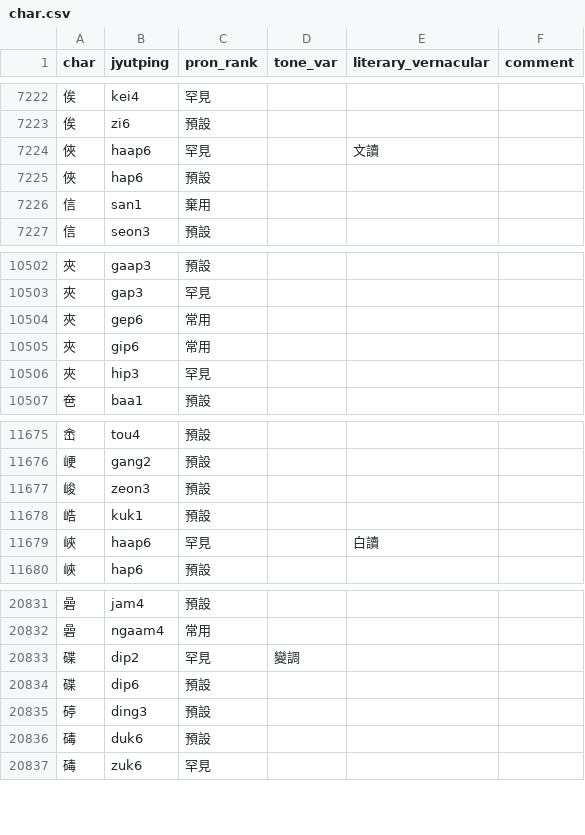
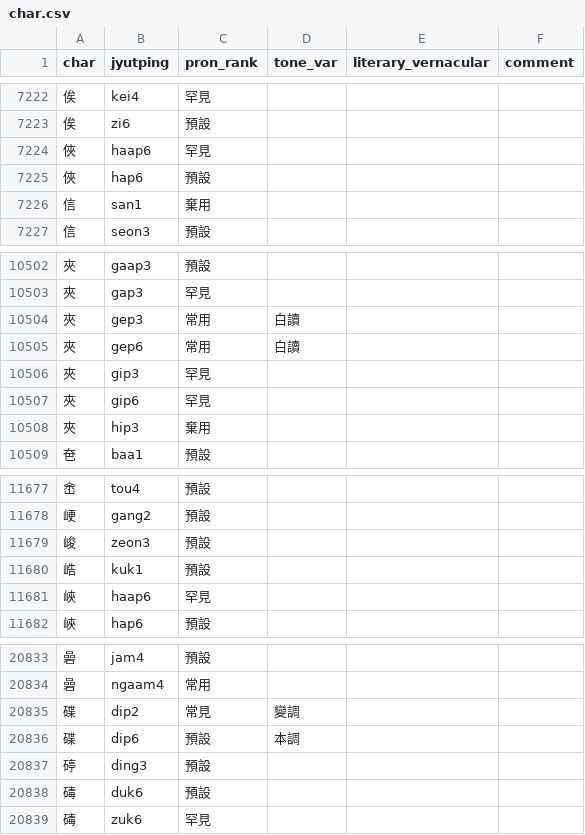
Before and after one commit to CanCLID/rime-cantonese-upstream, a CSV file: char.csv, drawn as a sheet; only a part is shown, gaps mark what is left out.

```diff
--- a/char.csv
+++ b/char.csv
@@ -7223,3 +7223,3 @@ char,jyutping,pron_rank,tone_var,literary_vernacular,comment
 俟,zi6,預設,,,
-俠,haap6,罕見,,文讀,
+俠,haap6,罕見,,,
 俠,hap6,預設,,,
@@ -10503,5 +10503,7 @@ char,jyutping,pron_rank,tone_var,literary_vernacular,comment
 夾,gap3,罕見,,,
-夾,gep6,常用,,,
-夾,gip6,常用,,,
-夾,hip3,罕見,,,
+夾,gep3,常用,白讀,,
+夾,gep6,常用,白讀,,
+夾,gip3,罕見,,,
+夾,gip6,罕見,,,
+夾,hip3,棄用,,,
 夿,baa1,預設,,,
@@ -11678,3 +11680,3 @@ char,jyutping,pron_rank,tone_var,literary_vernacular,comment
 峼,kuk1,預設,,,
-峽,haap6,罕見,,白讀,
+峽,haap6,罕見,,,
 峽,hap6,預設,,,
@@ -20832,4 +20834,4 @@ char,jyutping,pron_rank,tone_var,literary_vernacular,comment
 碞,ngaam4,常用,,,
-碟,dip2,罕見,變調,,
-碟,dip6,預設,,,
+碟,dip2,常見,變調,,
+碟,dip6,預設,本調,,
 碠,ding3,預設,,,
```
Also changed, not shown: phrase_fragment.csv, 1 other file.
